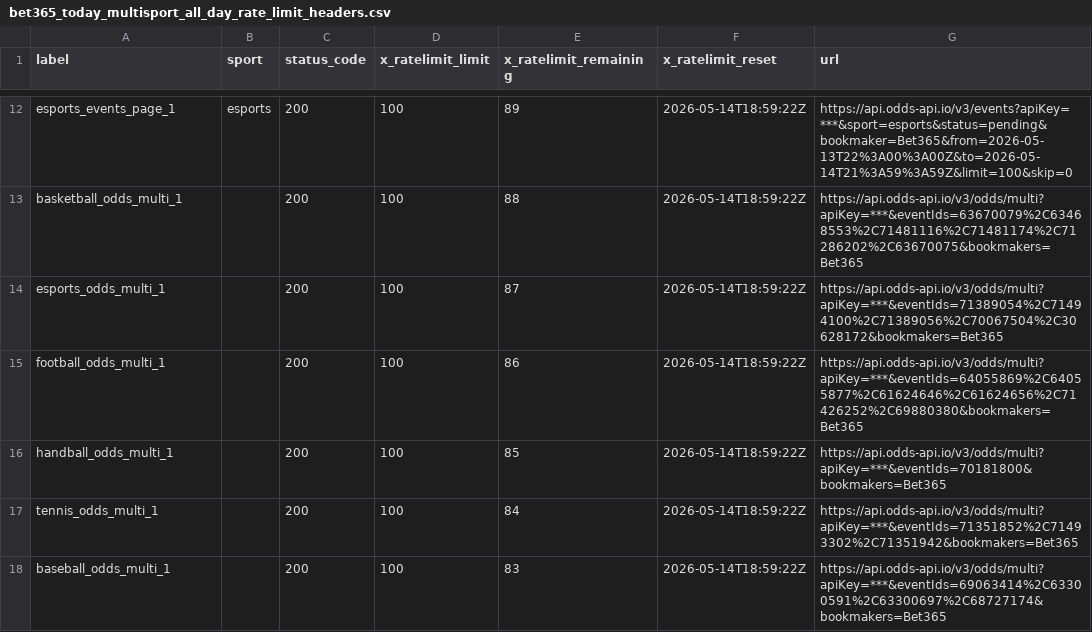
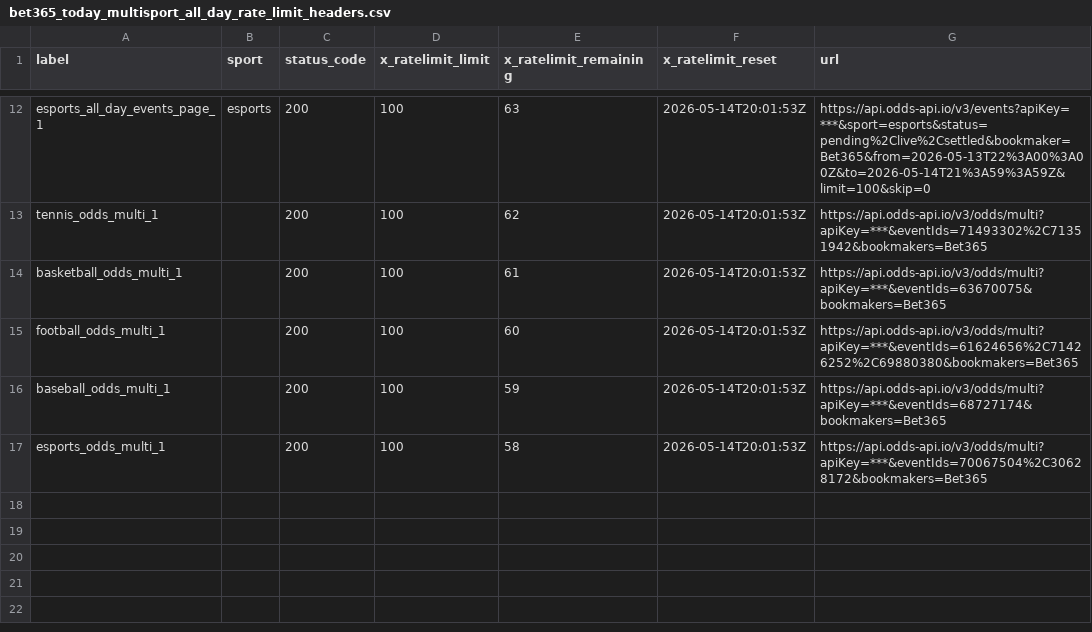
Before and after one commit to Bendecks/Odds-2, a CSV file: output/bet365/latest/bet365_today_multisport_all_day_rate_limit_headers.csv, drawn as a sheet; only a part is shown, gaps mark what is left out; removed rows and columns are numbered as before the commit, all else as after; the diff covers the shown part only; the diff names each change by its address in the sheet, - before the commit and + after, or states it on an @@ line.

```diff
--- a/output/bet365/latest/bet365_today_multisport_all_day_rate_limit_headers.csv
+++ b/output/bet365/latest/bet365_today_multisport_all_day_rate_limit_headers.csv
-A12 (label): esports_events_page_1
+A12 (label): esports_all_day_events_page_1
-E12 (x_ratelimit_remaining): 89
+E12 (x_ratelimit_remaining): 63
-F12 (x_ratelimit_reset): 2026-05-14T18:59:22Z
+F12 (x_ratelimit_reset): 2026-05-14T20:01:53Z
-G12 (url): https://api.odds-api.io/v3/events?apiKey=***&sport=esports&status=pending&bookmaker=Bet365&from=2026-05-13T22%3A00%3A00Z&to=2026-05-14T21%3A59%3A59Z&limit=100&skip=0
+G12 (url): https://api.odds-api.io/v3/events?apiKey=***&sport=esports&status=pending%2Clive%2Csettled&bookmaker=Bet365&from=2026-05-13T22%3A00%3A00Z&to=2026-05-14T21%3A59%3A59Z&limit=100&skip=0
+row 13: tennis_odds_multi_1 |  | 200 | 100 | 62 | 2026-05-14T20:01:53Z | https://api.odds-api.io/v3/odds/multi?apiKey=***&eventIds=71493302%2C71351942&bookmakers=Bet365
-E14 (x_ratelimit_remaining): 88
+E14 (x_ratelimit_remaining): 61
-F14 (x_ratelimit_reset): 2026-05-14T18:59:22Z
+F14 (x_ratelimit_reset): 2026-05-14T20:01:53Z
-G14 (url): https://api.odds-api.io/v3/odds/multi?apiKey=***&eventIds=63670079%2C63468553%2C71481116%2C71481174%2C71286202%2C63670075&bookmakers=Bet365
+G14 (url): https://api.odds-api.io/v3/odds/multi?apiKey=***&eventIds=63670075&bookmakers=Bet365
-row 14: esports_odds_multi_1 |  | 200 | 100 | 87 | 2026-05-14T18:59:22Z | https://api.odds-api.io/v3/odds/multi?apiKey=***&eventIds=71389054%2C71494100%2C71389056%2C70067504%2C30628172&bookmakers=Bet365
-E15 (x_ratelimit_remaining): 86
+E15 (x_ratelimit_remaining): 60
-F15 (x_ratelimit_reset): 2026-05-14T18:59:22Z
+F15 (x_ratelimit_reset): 2026-05-14T20:01:53Z
-G15 (url): https://api.odds-api.io/v3/odds/multi?apiKey=***&eventIds=64055869%2C64055877%2C61624646%2C61624656%2C71426252%2C69880380&bookmakers=Bet365
+G15 (url): https://api.odds-api.io/v3/odds/multi?apiKey=***&eventIds=61624656%2C71426252%2C69880380&bookmakers=Bet365
-row 16: handball_odds_multi_1 |  | 200 | 100 | 85 | 2026-05-14T18:59:22Z | https://api.odds-api.io/v3/odds/multi?apiKey=***&eventIds=70181800&bookmakers=Bet365
-row 17: tennis_odds_multi_1 |  | 200 | 100 | 84 | 2026-05-14T18:59:22Z | https://api.odds-api.io/v3/odds/multi?apiKey=***&eventIds=71351852%2C71493302%2C71351942&bookmakers=Bet365
-E16 (x_ratelimit_remaining): 83
+E16 (x_ratelimit_remaining): 59
-F16 (x_ratelimit_reset): 2026-05-14T18:59:22Z
+F16 (x_ratelimit_reset): 2026-05-14T20:01:53Z
-G16 (url): https://api.odds-api.io/v3/odds/multi?apiKey=***&eventIds=69063414%2C63300591%2C63300697%2C68727174&bookmakers=Bet365
+G16 (url): https://api.odds-api.io/v3/odds/multi?apiKey=***&eventIds=68727174&bookmakers=Bet365
+row 17: esports_odds_multi_1 |  | 200 | 100 | 58 | 2026-05-14T20:01:53Z | https://api.odds-api.io/v3/odds/multi?apiKey=***&eventIds=70067504%2C30628172&bookmakers=Bet365
```
Also changed, not shown: 1 added row, 1 removed row and 36 edited cells elsewhere in this file, output/bet365/latest/bet365_today_multisport_all_day_events.csv, output/bet365/latest/bet365_today_multisport_all_day_excluded.csv, 19 other files.
